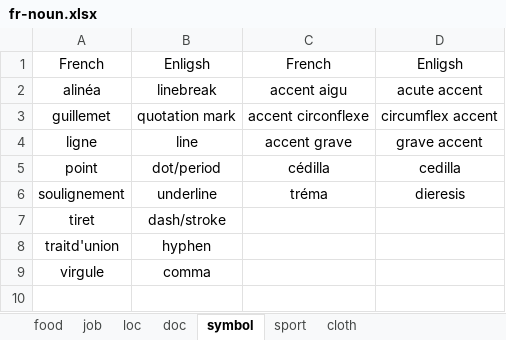
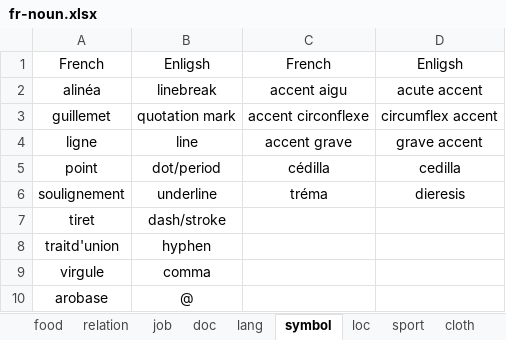
Before and after one commit to ivaquero/lang-romance, an Excel workbook: fr/fr-noun.xlsx, sheet symbol, drawn as a sheet; values as stored, in another font and other column widths than the file's, no borders; the diff names each change by its address in the sheet, - before the commit and + after, or states it on an @@ line.

```diff
--- a/fr/fr-noun.xlsx (sheet symbol)
+++ b/fr/fr-noun.xlsx (sheet symbol)
+sheet tab: relation
+sheet tab: lang
@@ sheet tab order changed: food | relation | job | doc | lang | symbol | loc | sport | cloth @@
+row 10: arobase | @
```
Also changed, not shown: sheet doc, sheet loc, fr/fr-adj.xlsx.
